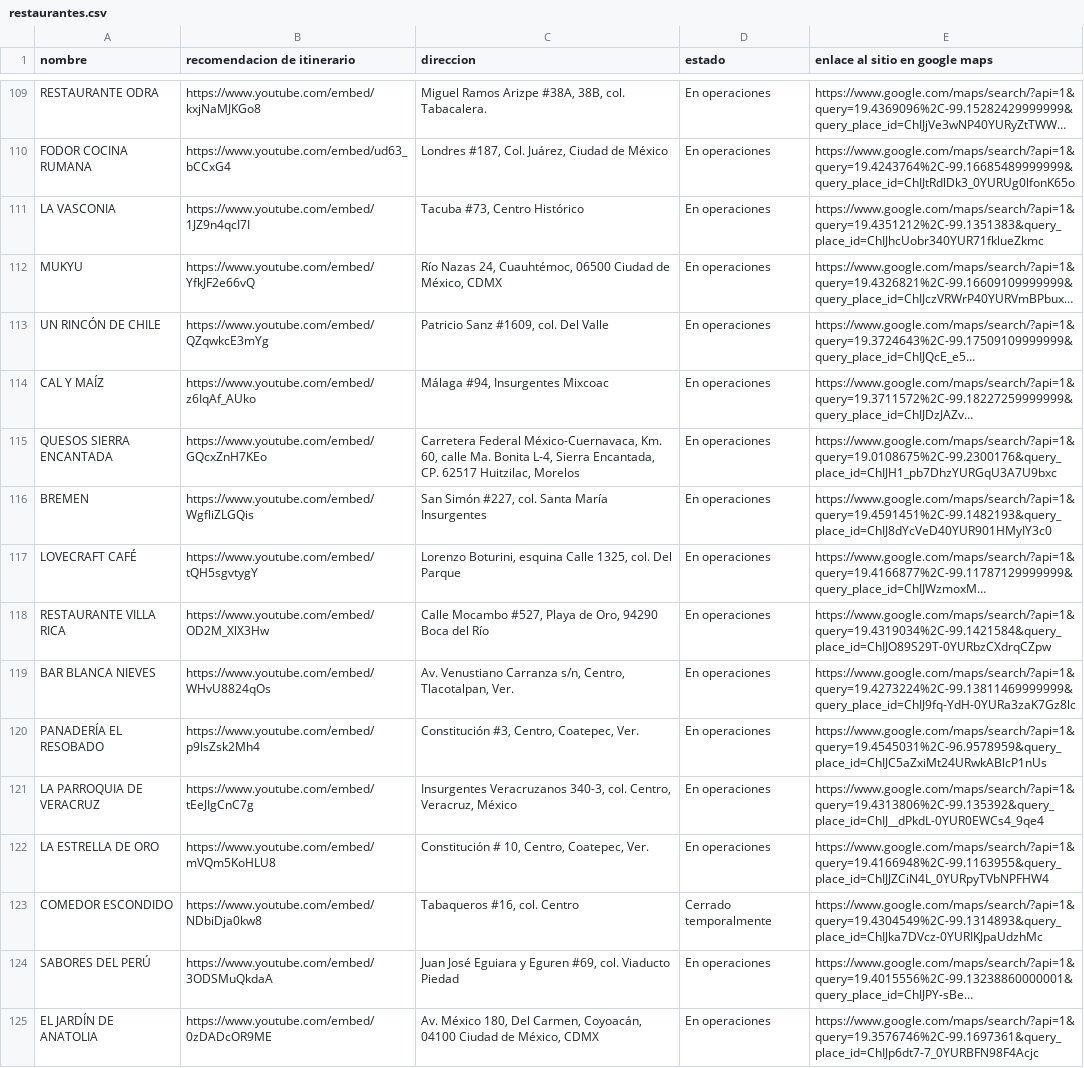
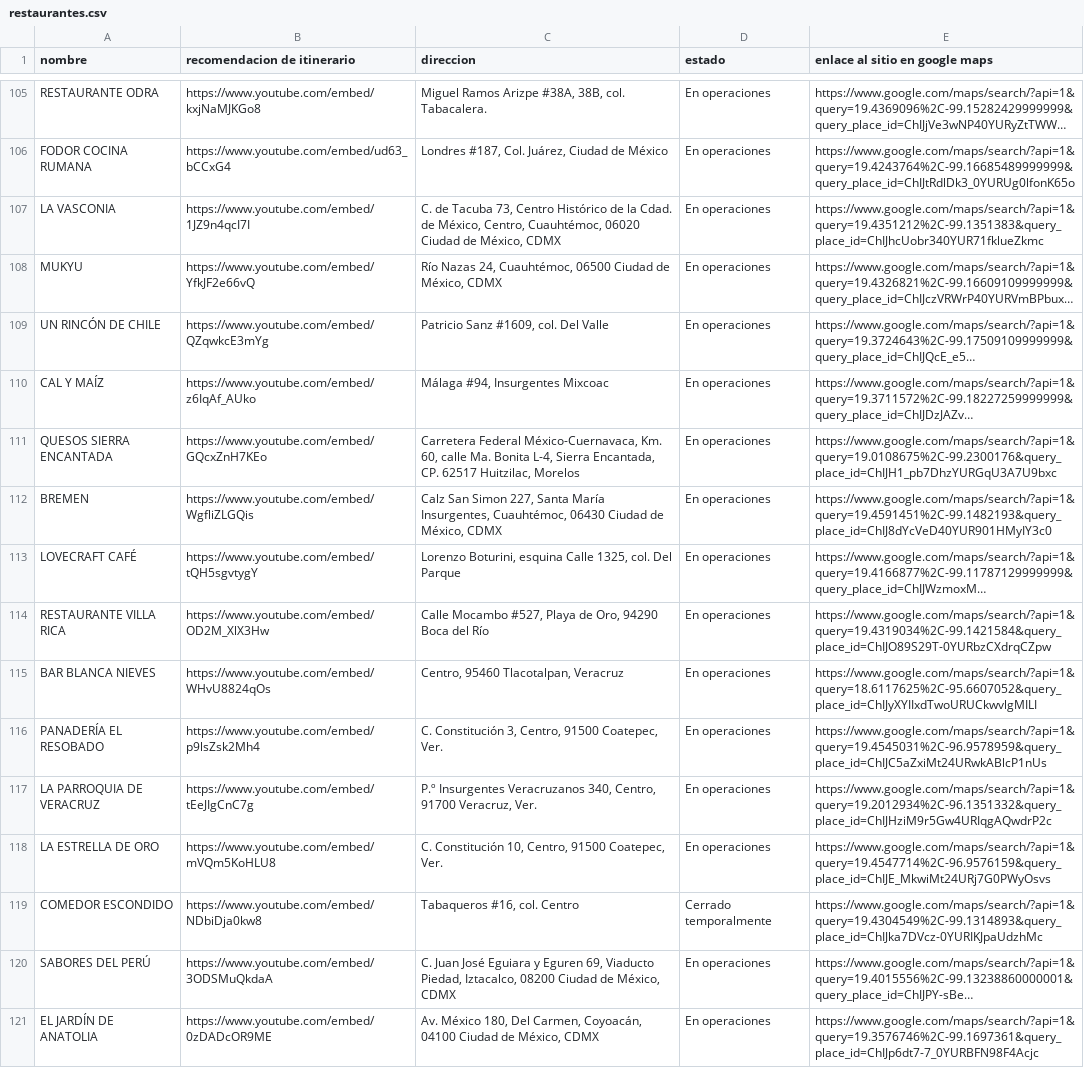
Before and after one commit to silurio/itinerario, a CSV file: assets/restaurantes.csv, drawn as a sheet; only a part is shown, gaps mark what is left out; long unchanged cells end in …; addresses are those after the commit; the diff covers the shown part only; the diff names each change by its address in the sheet, - before the commit and + after, or states it on an @@ line.

Commit message:
fix(restaurantes.json/csv): Se corrige la info de todos los restaurantes cn direcciones que no coincidían

```diff
--- a/assets/restaurantes.csv
+++ b/assets/restaurantes.csv
-C107 (direccion): Tacuba #73, Centro Histórico
+C107 (direccion): C. de Tacuba 73, Centro Histórico de la Cdad. de México, Centro, Cuauhtémoc, 06020 Ciudad de México, CDMX
-C112 (direccion): San Simón #227, col. Santa María Insurgentes
+C112 (direccion): Calz San Simon 227, Santa María Insurgentes, Cuauhtémoc, 06430 Ciudad de México, CDMX
-C115 (direccion): Av. Venustiano Carranza s/n, Centro, Tlacotalpan, Ver.
+C115 (direccion): Centro, 95460 Tlacotalpan, Veracruz
-E115 (enlace al sitio en google maps): https://www.google.com/maps/search/?api=1&query=19.4273224%2C-99.13811469999999&query_place_id=ChIJ9fq-YdH-0YURa3zaK7Gz8lc
+E115 (enlace al sitio en google maps): https://www.google.com/maps/search/?api=1&query=18.6117625%2C-95.6607052&query_place_id=ChIJyXYIIxdTwoURUCkwvlgMILI
-C116 (direccion): Constitución #3, Centro, Coatepec, Ver.
+C116 (direccion): C. Constitución 3, Centro, 91500 Coatepec, Ver.
-C117 (direccion): Insurgentes Veracruzanos 340-3, col. Centro, Veracruz, México
+C117 (direccion): P.º Insurgentes Veracruzanos 340, Centro, 91700 Veracruz, Ver.
-E117 (enlace al sitio en google maps): https://www.google.com/maps/search/?api=1&query=19.4313806%2C-99.135392&query_place_id=ChIJ__dPkdL-0YUR0EWCs4_9qe4
+E117 (enlace al sitio en google maps): https://www.google.com/maps/search/?api=1&query=19.2012934%2C-96.1351332&query_place_id=ChIJHziM9r5Gw4URIqgAQwdrP2c
-C118 (direccion): Constitución # 10, Centro, Coatepec, Ver.
+C118 (direccion): C. Constitución 10, Centro, 91500 Coatepec, Ver.
-E118 (enlace al sitio en google maps): https://www.google.com/maps/search/?api=1&query=19.4166948%2C-99.1163955&query_place_id=ChIJJZCiN4L_0YURpyTVbNPFHW4
+E118 (enlace al sitio en google maps): https://www.google.com/maps/search/?api=1&query=19.4547714%2C-96.9576159&query_place_id=ChIJE_MkwiMt24URj7G0PWyOsvs
-C120 (direccion): Juan José Eguiara y Eguren #69, col. Viaducto Piedad
+C120 (direccion): C. Juan José Eguiara y Eguren 69, Viaducto Piedad, Iztacalco, 08200 Ciudad de México, CDMX
```
Also changed, not shown: 2 added rows, 5 removed rows, 1 moved row and 89 edited cells elsewhere in this file, 1 other file.
